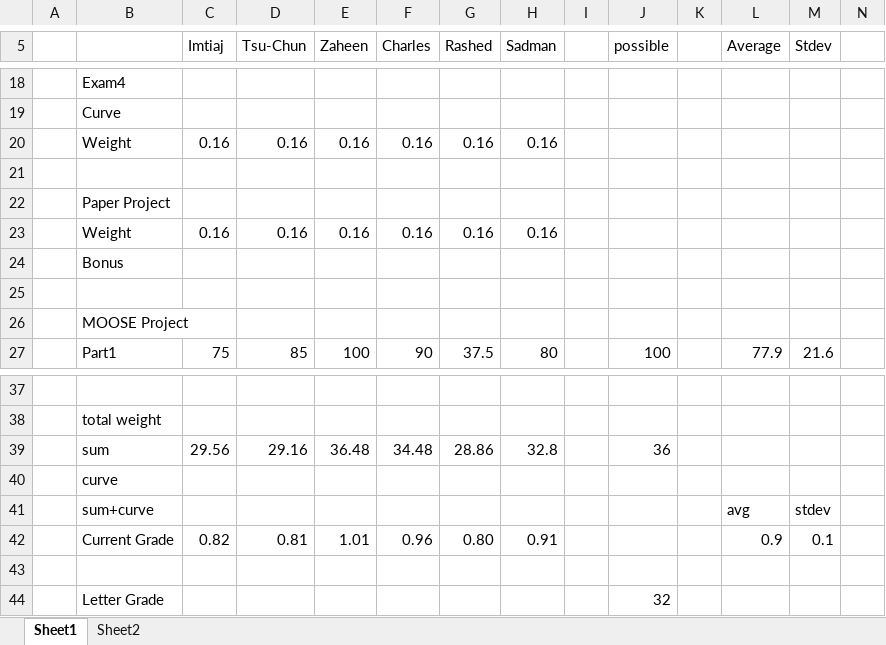
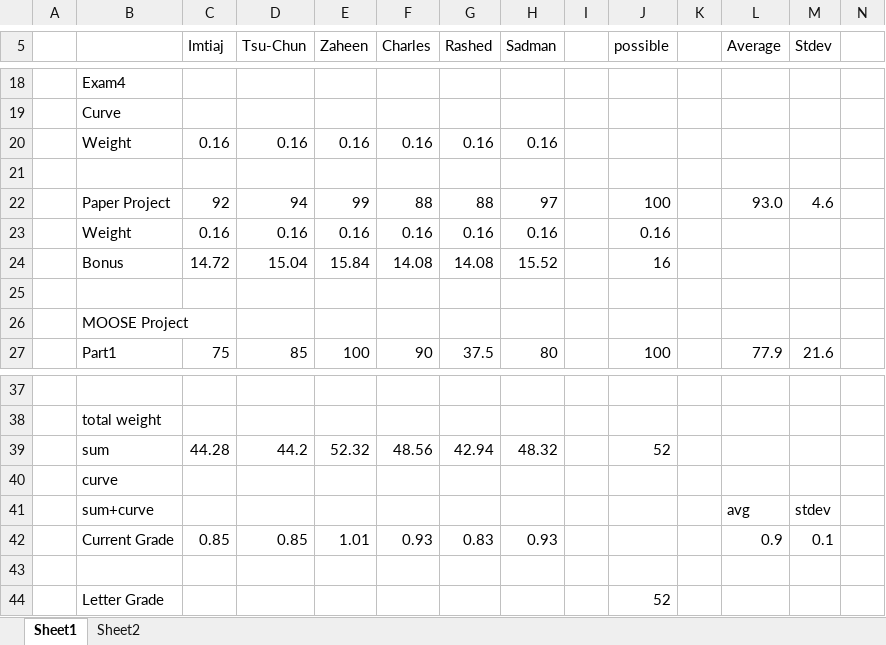
Before and after one commit to benbeeler/TEACHING, an Excel workbook: Nuclear_Fuel_Performance/NE533_Spring2024/grading.xlsx, sheet Sheet1, drawn as a sheet; only a part is shown, gaps mark what is left out; values as stored, in another font and other column widths than the file's, no borders; removed rows and columns are numbered as before the commit, all else as after; rows hold the shown columns only; the diff names each change by its address in the sheet, - before the commit and + after, or states it on an @@ line.

```diff
--- a/Nuclear_Fuel_Performance/NE533_Spring2024/grading.xlsx (sheet Sheet1)
+++ b/Nuclear_Fuel_Performance/NE533_Spring2024/grading.xlsx (sheet Sheet1)
-row 22:  | Paper Project
+row 22:  | Paper Project | 92 | 94 | 99 | 88 | 88 | 97 |  | 100 |  | 93.0 | 4.6
-J23 (possible): (empty)
+J23 (possible): 0.16
-row 24:  | Bonus
+row 24:  | Bonus | 14.72 | 15.04 | 15.84 | 14.08 | 14.08 | 15.52 |  | 16
-row 39:  | sum | 29.56 | 29.16 | 36.48 | 34.48 | 28.86 | 32.8 |  | 36
+row 39:  | sum | 44.28 | 44.2 | 52.32 | 48.56 | 42.94 | 48.32 |  | 52
-row 42:  | Current Grade | 0.82 | 0.81 | 1.01 | 0.96 | 0.80 | 0.91 |  |  |  | 0.9 | 0.1
+row 42:  | Current Grade | 0.85 | 0.85 | 1.01 | 0.93 | 0.83 | 0.93 |  |  |  | 0.9 | 0.1
-J44 (possible): 32
+J44 (possible): 52
```
Also changed, not shown: Nuclear_Fuel_Performance/NE533_Spring2024/Paper Project/paper_grading.xlsx, 5 other files.
